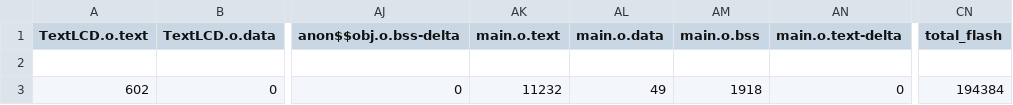
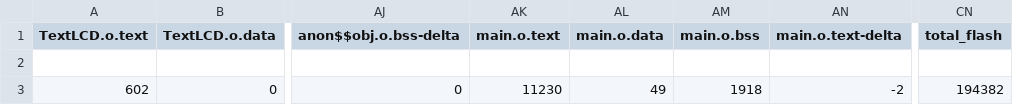
Before and after one commit to santoromarco74/VendingMachine, a CSV file: firmware/BUILD/NUCLEO_F401RE/ARMC6/firmware_map.csv, drawn as a sheet; only a part is shown, gaps mark what is left out; the diff names each change by its address in the sheet, - before the commit and + after, or states it on an @@ line.

```diff
--- a/firmware/BUILD/NUCLEO_F401RE/ARMC6/firmware_map.csv
+++ b/firmware/BUILD/NUCLEO_F401RE/ARMC6/firmware_map.csv
-AK3 (main.o.text): 11232
+AK3 (main.o.text): 11230
-AN3 (main.o.text-delta): 0
+AN3 (main.o.text-delta): -2
-CN3 (total_flash): 194384
+CN3 (total_flash): 194382
```
Also changed, not shown: 8 other files.
